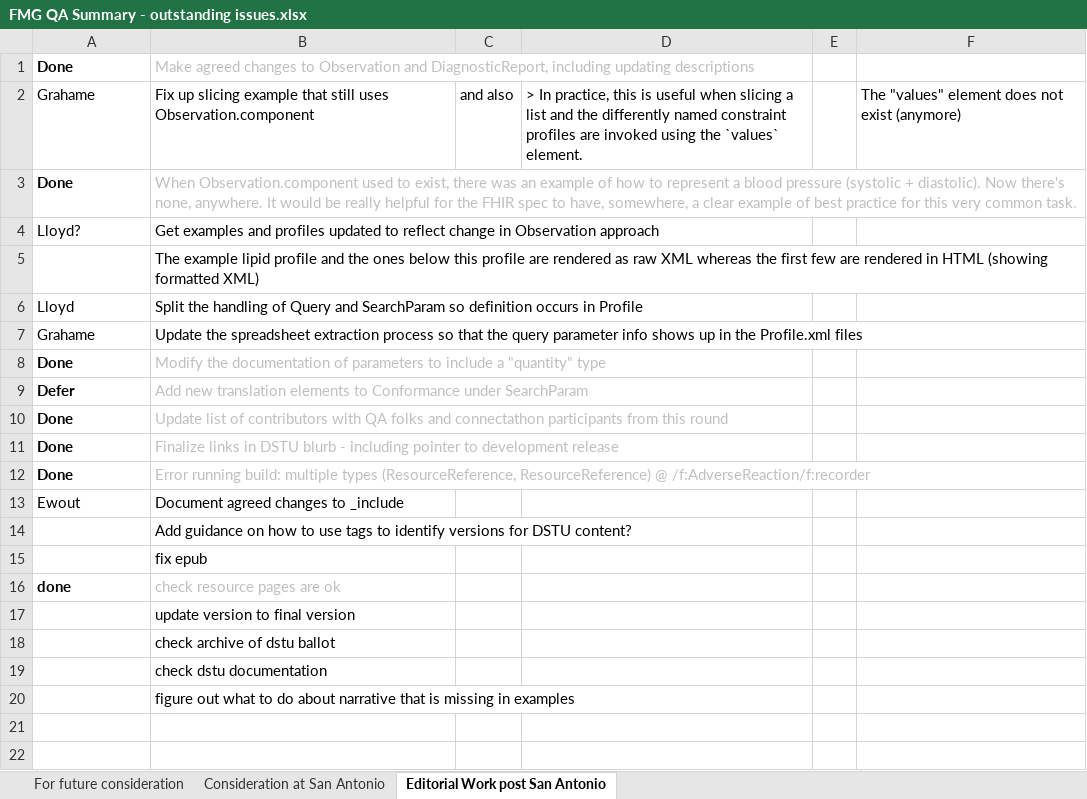
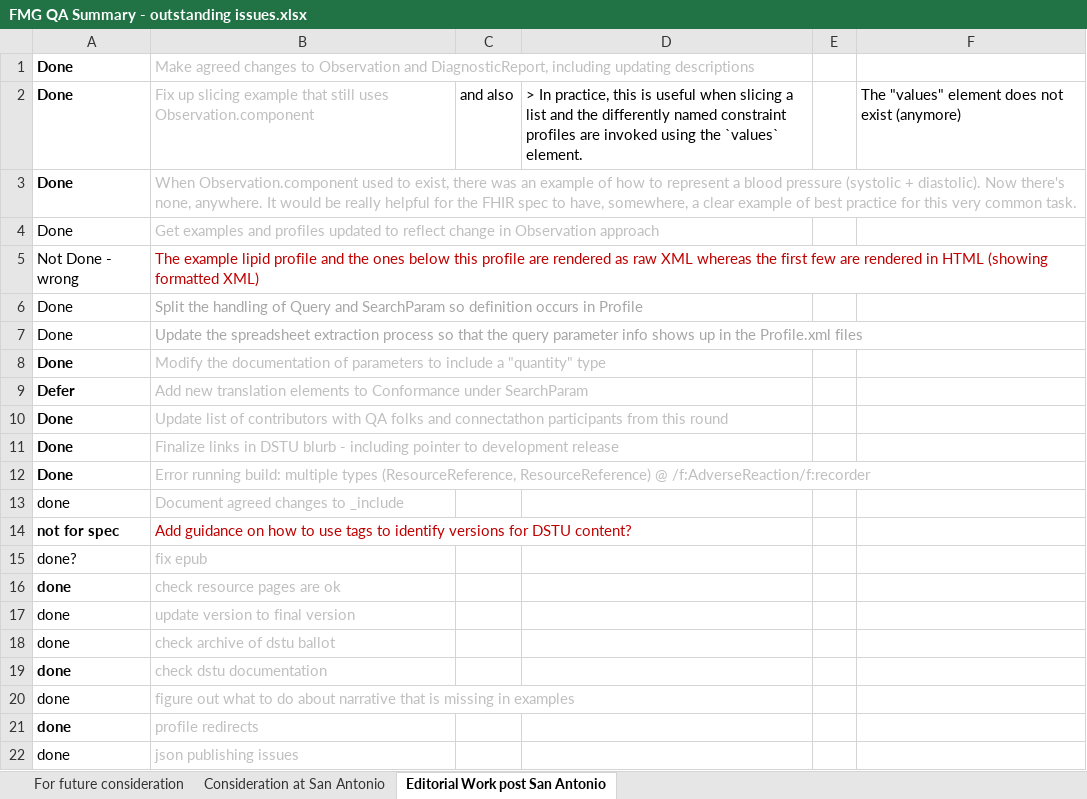
Before and after one commit to kevinpeterson/fhir, an Excel workbook: ballots/2013-09 DSTU/QA/FMG QA Summary - outstanding issues.xlsx, sheet Editorial Work post San Antonio, drawn as a sheet; values as stored, in another font and other column widths than the file's, no borders; the diff names each change by its address in the sheet, - before the commit and + after, or states it on an @@ line.

Commit message:
git-svn-id: http://gforge.hl7.org/svn/fhir/trunk@2266 2f0db536-2c49-4257-a3fa-e771ed206c19

```diff
--- a/ballots/2013-09 DSTU/QA/FMG QA Summary - outstanding issues.xlsx (sheet Editorial Work post San Antonio)
+++ b/ballots/2013-09 DSTU/QA/FMG QA Summary - outstanding issues.xlsx (sheet Editorial Work post San Antonio)
-A2: Grahame
+A2: Done
-A2 bold: off
+A2 bold: on
-B2 text colour: black
+B2 text colour: #BFBFBF
-A4: Lloyd?
+A4: Done
-B4 text colour: black
+B4 text colour: #BFBFBF
-A5: (empty)
+A5: Not Done - wrong
-B5 text colour: black
+B5 text colour: #C00000
-A6: Lloyd
+A6: Done
-B6:B7 text colour: black
+B6:B7 text colour: #A6A6A6
-A7: Grahame
+A7: Done
-A13: Ewout
+A13: done
-B13 text colour: black
+B13 text colour: #BFBFBF
-A14: (empty)
+A14: not for spec
-B14 text colour: black
+B14 text colour: #C00000
-A15: (empty)
+A15: done?
-B15 text colour: black
+B15 text colour: #BFBFBF
-A17:A20: (empty)
+A17:A20: done
-B17:B20 text colour: black
+B17:B20 text colour: #BFBFBF
+row 21: done | profile redirects
+row 22: done | json publishing issues
```
